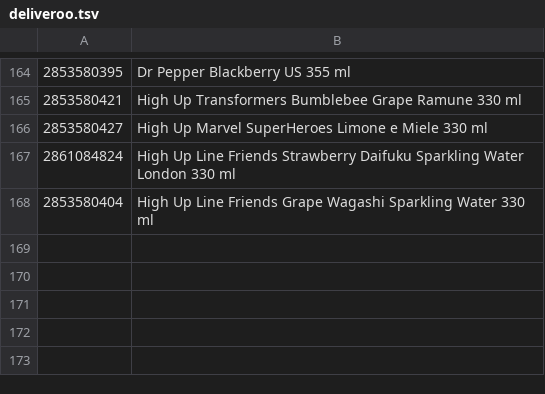
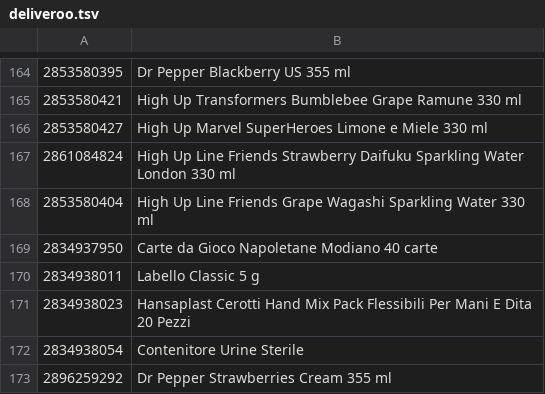
Before and after one commit to andreabarra1000-png/popstoph24, a TSV file: deliveroo.tsv, drawn as a sheet; only a part is shown, gaps mark what is left out; the diff names each change by its address in the sheet, - before the commit and + after, or states it on an @@ line.

```diff
--- a/deliveroo.tsv
+++ b/deliveroo.tsv
+row 169: 2834937950 | Carte da Gioco Napoletane Modiano 40 carte
+row 170: 2834938011 | Labello Classic 5 g
+row 171: 2834938023 | Hansaplast Cerotti Hand Mix Pack Flessibili Per Mani E Dita 20 Pezzi
+row 172: 2834938054 | Contenitore Urine Sterile
+row 173: 2896259292 | Dr Pepper Strawberries Cream 355 ml
```
Also changed, not shown: 52 other files.
